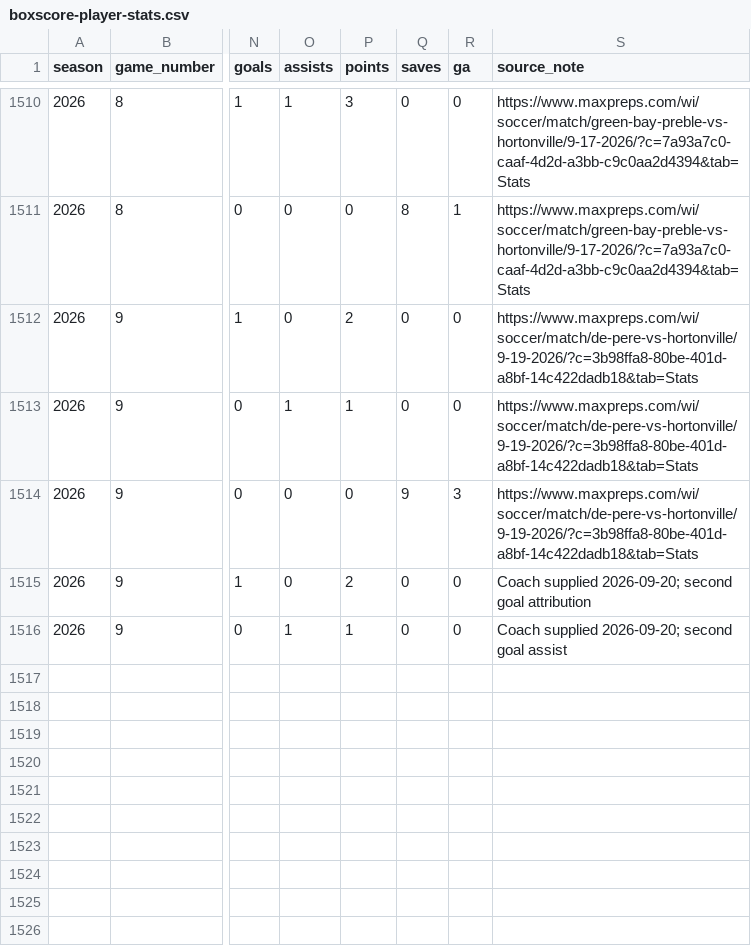
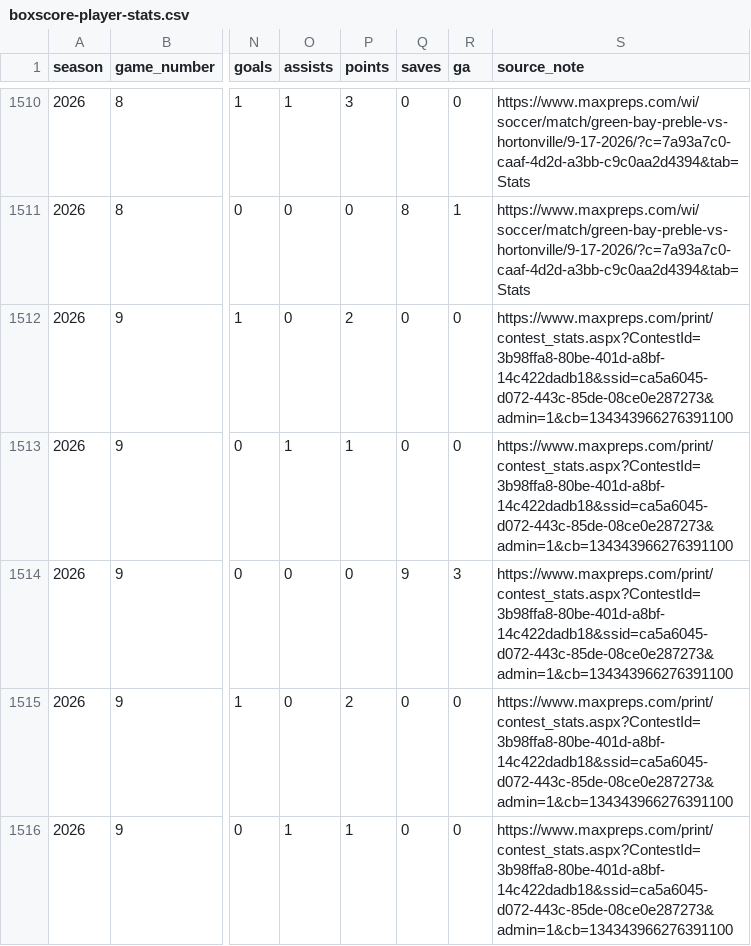
Before and after one commit to pithed2/hortonvilleSoccerHistory, a CSV file: public/data/boxscore-player-stats.csv, drawn as a sheet; only a part is shown, gaps mark what is left out; the diff names each change by its address in the sheet, - before the commit and + after, or states it on an @@ line.

Commit message:
Update coach's corner

```diff
--- a/public/data/boxscore-player-stats.csv
+++ b/public/data/boxscore-player-stats.csv
-S1512:S1514 (source_note): https://www.maxpreps.com/wi/soccer/match/de-pere-vs-hortonville/9-19-2026/?c=3b98ffa8-80be-401d-a8bf-14c422dadb18&tab=Stats
+S1512:S1514 (source_note): https://www.maxpreps.com/print/contest_stats.aspx?ContestId=3b98ffa8-80be-401d-a8bf-14c422dadb18&ssid=ca5a6045-d072-443c-85de-08ce0e287273&admin=1&cb=134343966276391100
-S1515 (source_note): Coach supplied 2026-09-20; second goal attribution
+S1515 (source_note): https://www.maxpreps.com/print/contest_stats.aspx?ContestId=3b98ffa8-80be-401d-a8bf-14c422dadb18&ssid=ca5a6045-d072-443c-85de-08ce0e287273&admin=1&cb=134343966276391100
-S1516 (source_note): Coach supplied 2026-09-20; second goal assist
+S1516 (source_note): https://www.maxpreps.com/print/contest_stats.aspx?ContestId=3b98ffa8-80be-401d-a8bf-14c422dadb18&ssid=ca5a6045-d072-443c-85de-08ce0e287273&admin=1&cb=134343966276391100
```
Also changed, not shown: 1 other file.
